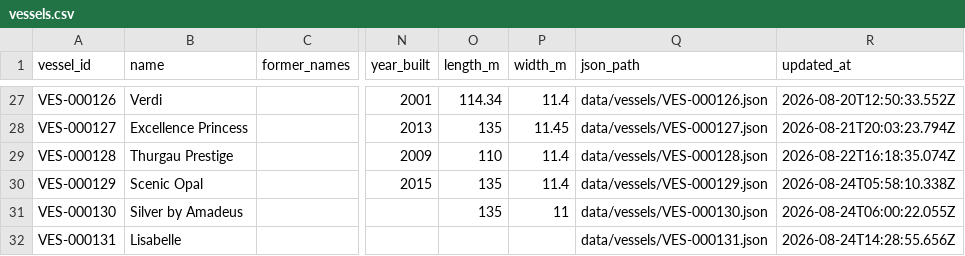
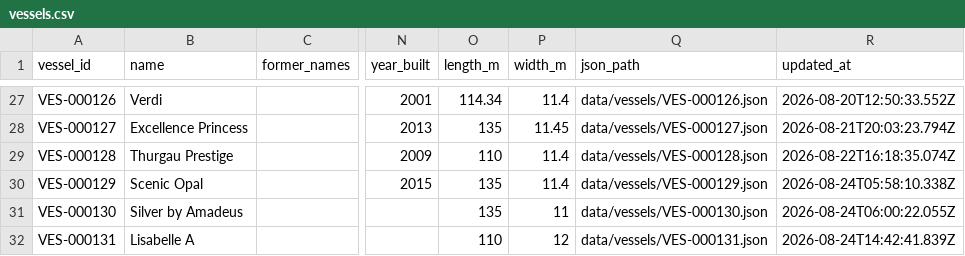
Before and after one commit to ugnet90/danube-vessel-log, a CSV file: data/vessels.csv, drawn as a sheet; only a part is shown, gaps mark what is left out; the diff names each change by its address in the sheet, - before the commit and + after, or states it on an @@ line.

```diff
--- a/data/vessels.csv
+++ b/data/vessels.csv
-B32 (name): Lisabelle
+B32 (name): Lisabelle A
-O32 (length_m): (empty)
+O32 (length_m): 110
-P32 (width_m): (empty)
+P32 (width_m): 12
-R32 (updated_at): 2026-08-24T14:28:55.656Z
+R32 (updated_at): 2026-08-24T14:42:41.839Z
```
Also changed, not shown: 1 other file.
